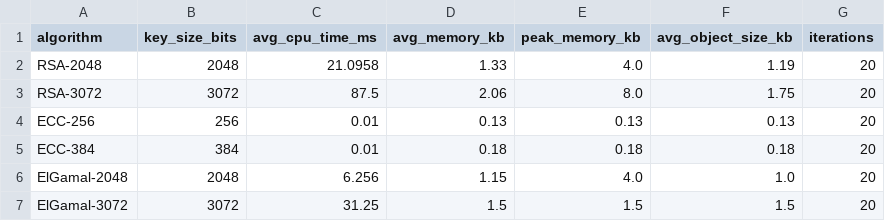
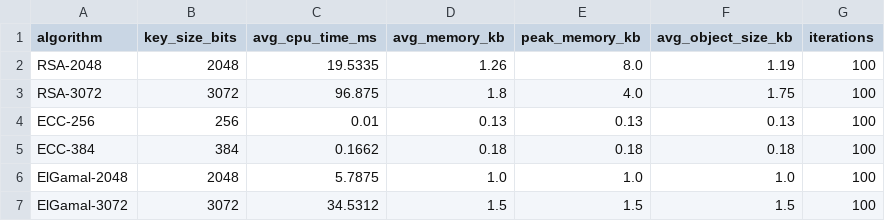
Before and after one commit to khoileuser/analytical-security-report, a CSV file: results/asymmetric/asymmetric_resources.csv, drawn as a sheet.

```diff
--- a/results/asymmetric/asymmetric_resources.csv
+++ b/results/asymmetric/asymmetric_resources.csv
@@ -1,7 +1,7 @@
 algorithm,key_size_bits,avg_cpu_time_ms,avg_memory_kb,peak_memory_kb,avg_object_size_kb,iterations
-RSA-2048,2048,21.0958,1.33,4.0,1.19,20
-RSA-3072,3072,87.5,2.06,8.0,1.75,20
-ECC-256,256,0.01,0.13,0.13,0.13,20
-ECC-384,384,0.01,0.18,0.18,0.18,20
-ElGamal-2048,2048,6.256,1.15,4.0,1.0,20
-ElGamal-3072,3072,31.25,1.5,1.5,1.5,20
+RSA-2048,2048,19.5335,1.26,8.0,1.19,100
+RSA-3072,3072,96.875,1.8,4.0,1.75,100
+ECC-256,256,0.01,0.13,0.13,0.13,100
+ECC-384,384,0.1662,0.18,0.18,0.18,100
+ElGamal-2048,2048,5.7875,1.0,1.0,1.0,100
+ElGamal-3072,3072,34.5312,1.5,1.5,1.5,100
```
Also changed, not shown: results/asymmetric/asymmetric_performance.csv, results/asymmetric/asymmetric_signatures.csv, 5 other files.
